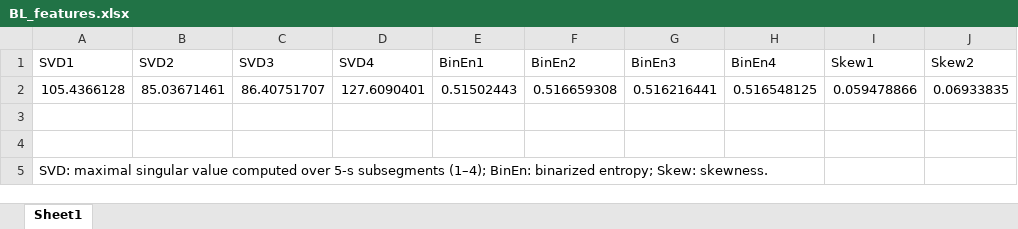
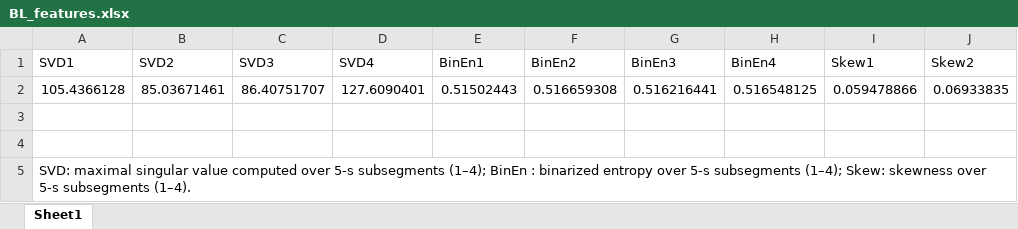
Before and after one commit to tamaraceranic/EEG-AdaBoost-for-Seizure-Detection-and-Forecasting-Using-20-Features, an Excel workbook: BL_features.xlsx, sheet Sheet1, drawn as a sheet; only a part is shown; values as stored, in another font and other column widths than the file's, no borders; the diff names each change by its address in the sheet, - before the commit and + after, or states it on an @@ line.

Commit message:
Add files via upload

```diff
--- a/BL_features.xlsx (sheet Sheet1)
+++ b/BL_features.xlsx (sheet Sheet1)
-A5 (SVD1): …subsegments (1–4); BinEn: binarized entropy; Skew: skewness.
+A5 (SVD1): …subsegments (1–4); BinEn : binarized entropy over 5-s subsegments (1–4); Skew: skewness over 5-s subsegments (1–4).
```
